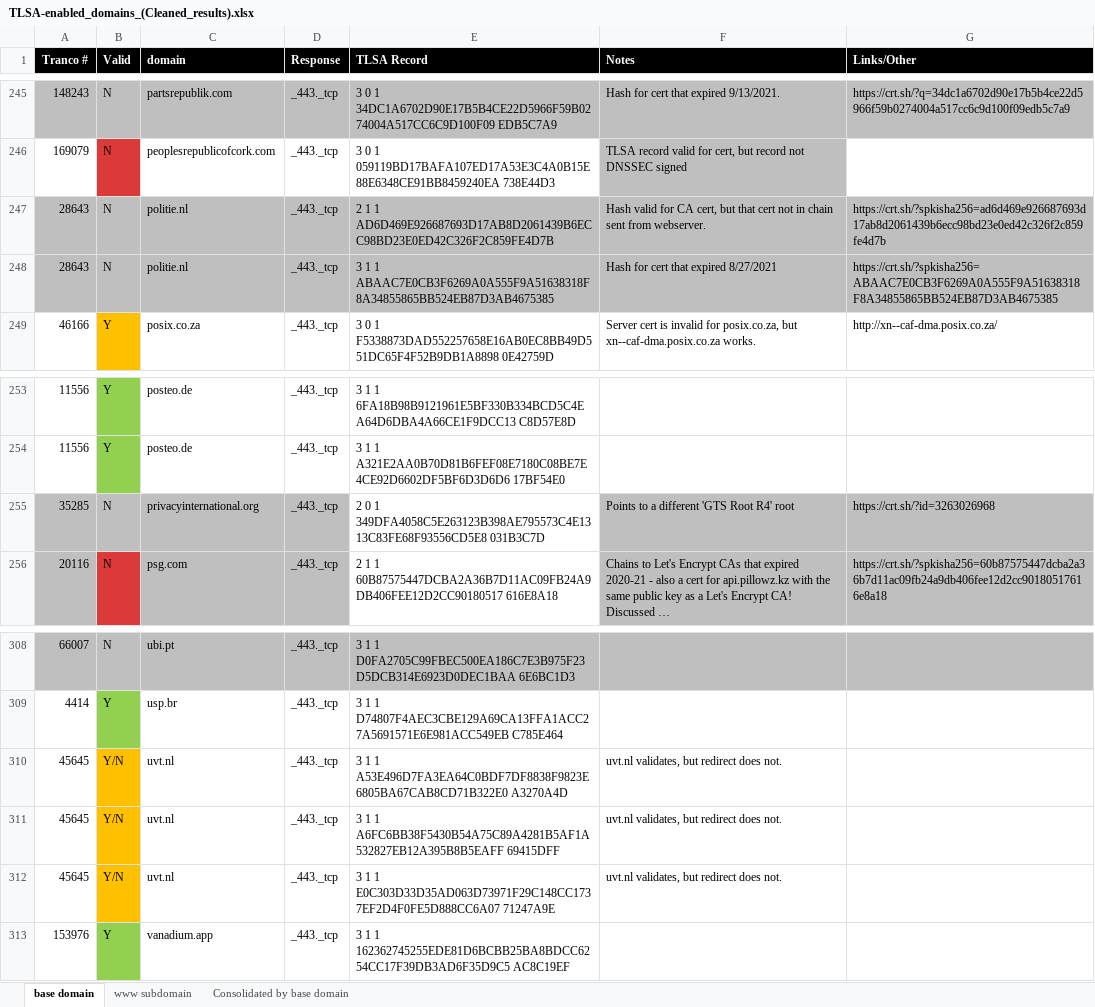
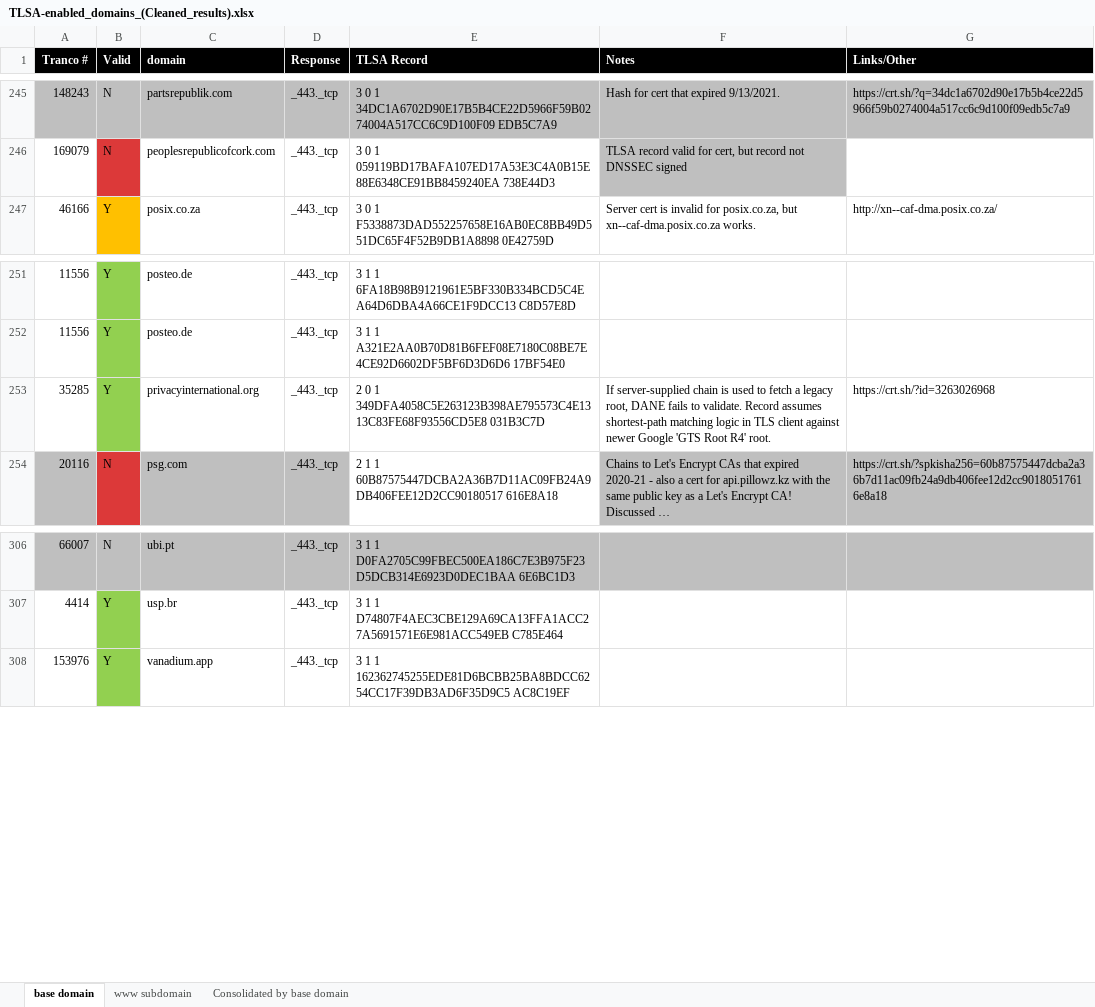
Before and after one commit to yen-trac-cmd/CertGuard, an Excel workbook: research_data/TLSA-enabled_domains_(Cleaned_results).xlsx, sheet base domain, drawn as a sheet; only a part is shown, gaps mark what is left out; long unchanged cells end in …; values as stored, in another font and other column widths than the file's, no borders; conditional formats not drawn; removed rows and columns are numbered as before the commit, all else as after; the diff names each change by its address in the sheet, - before the commit and + after, or states it on an @@ line.

```diff
--- a/research_data/TLSA-enabled_domains_(Cleaned_results).xlsx (sheet base domain)
+++ b/research_data/TLSA-enabled_domains_(Cleaned_results).xlsx (sheet base domain)
-row 247: 28643 | N | politie.nl | _443._tcp | 2 1 1 AD6D469E926687693D17AB8D2061439B6ECC98BD23E0ED42C326F2C859FE4D7B | Hash valid for CA cert, but that cert not in chain sent from webserver. | https://crt.sh/?spkisha256=ad6d469e926687693d17ab8d2061439b6ecc98bd23e0ed42c326f2c859fe4d7b
-row 248: 28643 | N | politie.nl | _443._tcp | 3 1 1 ABAAC7E0CB3F6269A0A555F9A51638318F8A34855865BB524EB87D3AB4675385 | Hash for cert that expired 8/27/2021 | https://crt.sh/?spkisha256=ABAAC7E0CB3F6269A0A555F9A51638318F8A34855865BB524EB87D3AB4675385
-A253 fill: #BFBFBF
+A253 fill: none
-B253 (Valid): N
+B253 (Valid): Y
-B253 fill: #BFBFBF
+B253 fill: #92D050
-C253:D253 fill: #BFBFBF
+C253:D253 fill: none
-F253 (Notes): Points to a different 'GTS Root R4' root
+F253 (Notes): If server-supplied chain is used to fetch a legacy root, DANE fails to validate. Record assumes shortest-path matching logic in TLS client against newer Google 'GTS Root R4' root.
-F253:G253 fill: #BFBFBF
+F253:G253 fill: none
-row 310: 45645 | Y/N | uvt.nl | _443._tcp | 3 1 1 A53E496D7FA3EA64C0BDF7DF8838F9823E6805BA67CAB8CD71B322E0 A3270A4D | uvt.nl validates, but redirect does not.
-row 311: 45645 | Y/N | uvt.nl | _443._tcp | 3 1 1 A6FC6BB38F5430B54A75C89A4281B5AF1A532827EB12A395B8B5EAFF 69415DFF | uvt.nl validates, but redirect does not.
-row 312: 45645 | Y/N | uvt.nl | _443._tcp | 3 1 1 E0C303D33D35AD063D73971F29C148CC1737EF2D4F0FE5D888CC6A07 71247A9E | uvt.nl validates, but redirect does not.
```
Also changed, not shown: sheet www subdomain, sheet Consolidated by base domain, hidden cells, 1 other file.
